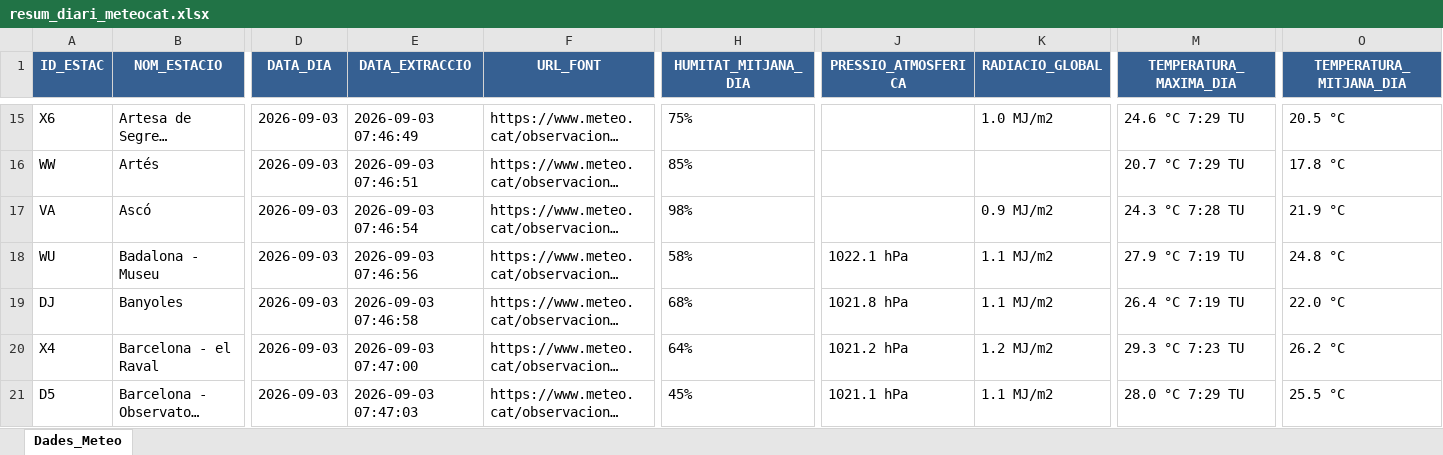
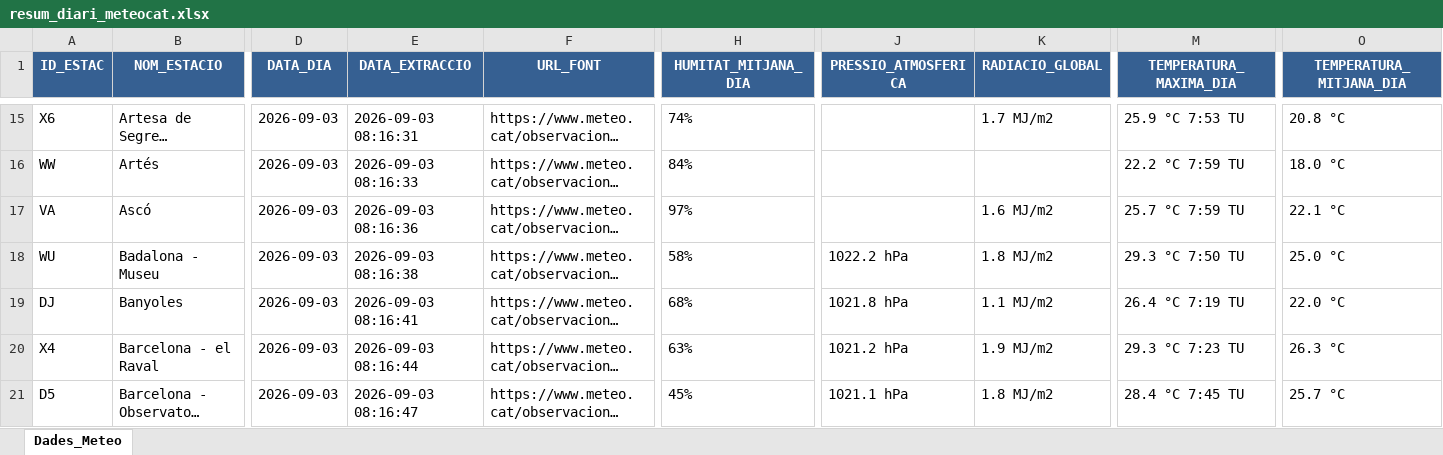
Before and after one commit to joandecorts/getdailydate, an Excel workbook: src/data/resum_diari_meteocat.xlsx, sheet Dades_Meteo, drawn as a sheet; only a part is shown, gaps mark what is left out; long unchanged cells end in …; values as stored, in another font and other column widths than the file's, no borders; the diff covers the shown part only; the diff names each change by its address in the sheet, - before the commit and + after, or states it on an @@ line.

```diff
--- a/src/data/resum_diari_meteocat.xlsx (sheet Dades_Meteo)
+++ b/src/data/resum_diari_meteocat.xlsx (sheet Dades_Meteo)
-E15 (DATA_EXTRACCIO): 2026-09-03 07:46:49
+E15 (DATA_EXTRACCIO): 2026-09-03 08:16:31
-H15 (HUMITAT_MITJANA_DIA): 75%
+H15 (HUMITAT_MITJANA_DIA): 74%
-K15 (RADIACIO_GLOBAL): 1.0 MJ/m2
+K15 (RADIACIO_GLOBAL): 1.7 MJ/m2
-M15 (TEMPERATURA_MAXIMA_DIA): 24.6 °C 7:29 TU
+M15 (TEMPERATURA_MAXIMA_DIA): 25.9 °C 7:53 TU
-O15 (TEMPERATURA_MITJANA_DIA): 20.5 °C
+O15 (TEMPERATURA_MITJANA_DIA): 20.8 °C
-E16 (DATA_EXTRACCIO): 2026-09-03 07:46:51
+E16 (DATA_EXTRACCIO): 2026-09-03 08:16:33
-H16 (HUMITAT_MITJANA_DIA): 85%
+H16 (HUMITAT_MITJANA_DIA): 84%
-M16 (TEMPERATURA_MAXIMA_DIA): 20.7 °C 7:29 TU
+M16 (TEMPERATURA_MAXIMA_DIA): 22.2 °C 7:59 TU
-O16 (TEMPERATURA_MITJANA_DIA): 17.8 °C
+O16 (TEMPERATURA_MITJANA_DIA): 18.0 °C
-E17 (DATA_EXTRACCIO): 2026-09-03 07:46:54
+E17 (DATA_EXTRACCIO): 2026-09-03 08:16:36
-H17 (HUMITAT_MITJANA_DIA): 98%
+H17 (HUMITAT_MITJANA_DIA): 97%
-K17 (RADIACIO_GLOBAL): 0.9 MJ/m2
+K17 (RADIACIO_GLOBAL): 1.6 MJ/m2
-M17 (TEMPERATURA_MAXIMA_DIA): 24.3 °C 7:28 TU
+M17 (TEMPERATURA_MAXIMA_DIA): 25.7 °C 7:59 TU
-O17 (TEMPERATURA_MITJANA_DIA): 21.9 °C
+O17 (TEMPERATURA_MITJANA_DIA): 22.1 °C
-E18 (DATA_EXTRACCIO): 2026-09-03 07:46:56
+E18 (DATA_EXTRACCIO): 2026-09-03 08:16:38
-J18 (PRESSIO_ATMOSFERICA): 1022.1 hPa
+J18 (PRESSIO_ATMOSFERICA): 1022.2 hPa
-K18 (RADIACIO_GLOBAL): 1.1 MJ/m2
+K18 (RADIACIO_GLOBAL): 1.8 MJ/m2
-M18 (TEMPERATURA_MAXIMA_DIA): 27.9 °C 7:19 TU
+M18 (TEMPERATURA_MAXIMA_DIA): 29.3 °C 7:50 TU
-O18 (TEMPERATURA_MITJANA_DIA): 24.8 °C
+O18 (TEMPERATURA_MITJANA_DIA): 25.0 °C
-E19 (DATA_EXTRACCIO): 2026-09-03 07:46:58
+E19 (DATA_EXTRACCIO): 2026-09-03 08:16:41
-E20 (DATA_EXTRACCIO): 2026-09-03 07:47:00
+E20 (DATA_EXTRACCIO): 2026-09-03 08:16:44
-H20 (HUMITAT_MITJANA_DIA): 64%
+H20 (HUMITAT_MITJANA_DIA): 63%
-K20 (RADIACIO_GLOBAL): 1.2 MJ/m2
+K20 (RADIACIO_GLOBAL): 1.9 MJ/m2
-O20 (TEMPERATURA_MITJANA_DIA): 26.2 °C
+O20 (TEMPERATURA_MITJANA_DIA): 26.3 °C
-E21 (DATA_EXTRACCIO): 2026-09-03 07:47:03
+E21 (DATA_EXTRACCIO): 2026-09-03 08:16:47
-K21 (RADIACIO_GLOBAL): 1.1 MJ/m2
+K21 (RADIACIO_GLOBAL): 1.8 MJ/m2
-M21 (TEMPERATURA_MAXIMA_DIA): 28.0 °C 7:29 TU
+M21 (TEMPERATURA_MAXIMA_DIA): 28.4 °C 7:45 TU
-O21 (TEMPERATURA_MITJANA_DIA): 25.5 °C
+O21 (TEMPERATURA_MITJANA_DIA): 25.7 °C
```
Also changed, not shown: 892 edited cells elsewhere in this sheet, 3 other files.
